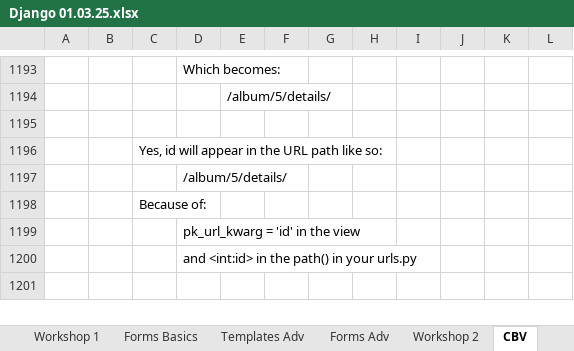
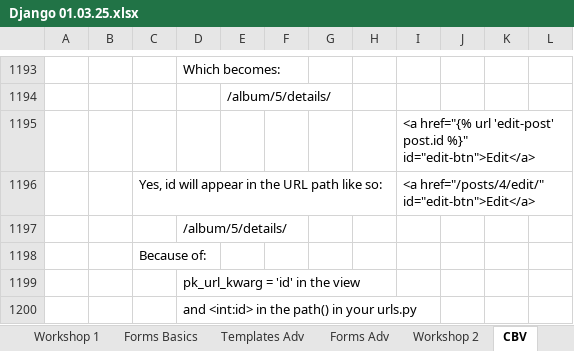
Before and after one commit to Vasil-S-Vasilev/git_test, an Excel workbook: Django 01.03.25.xlsx, sheet CBV, drawn as a sheet; only a part is shown, gaps mark what is left out; the shorter side is filled out with more unchanged rows; values as stored, in another font and other column widths than the file's, no borders; charts and pictures not drawn; the diff names each change by its address in the sheet, - before the commit and + after, or states it on an @@ line.

```diff
--- a/Django 01.03.25.xlsx (sheet CBV)
+++ b/Django 01.03.25.xlsx (sheet CBV)
-I1195: (empty)
+I1195: <a href="{% url 'edit-post' post.id %}" id="edit-btn">Edit</a>
-I1196: (empty)
+I1196: <a href="/posts/4/edit/" id="edit-btn">Edit</a>
```
Also changed, not shown: sheet Logiq, sheet Forms Adv, charts or pictures, Python 28.02.25.xlsx.
